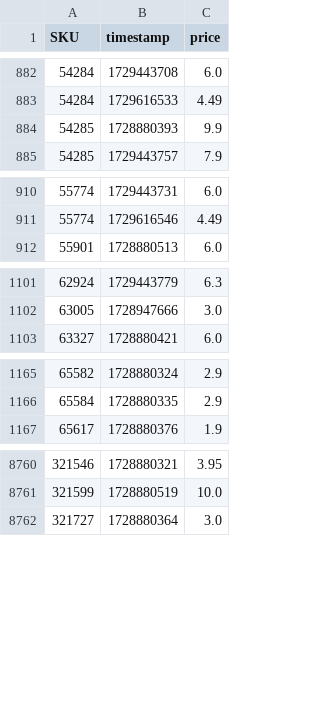
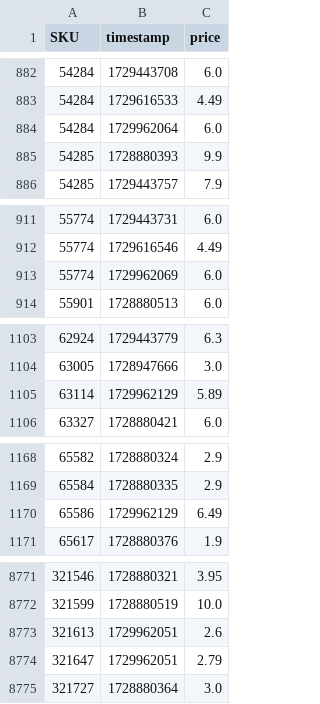
Before and after one commit to neon-ninja/woolies, a CSV file: price_history.csv, drawn as a sheet; only a part is shown, gaps mark what is left out; the diff covers the shown part only; the diff names each change by its address in the sheet, - before the commit and + after, or states it on an @@ line.

```diff
--- a/price_history.csv
+++ b/price_history.csv
+row 884: 54284 | 1729962064 | 6.0
+row 913: 55774 | 1729962069 | 6.0
+row 1105: 63114 | 1729962129 | 5.89
+row 1170: 65586 | 1729962129 | 6.49
+row 8773: 321613 | 1729962051 | 2.6
+row 8774: 321647 | 1729962051 | 2.79
```
Also changed, not shown: 16 added rows elsewhere in this file, 1 other file.
